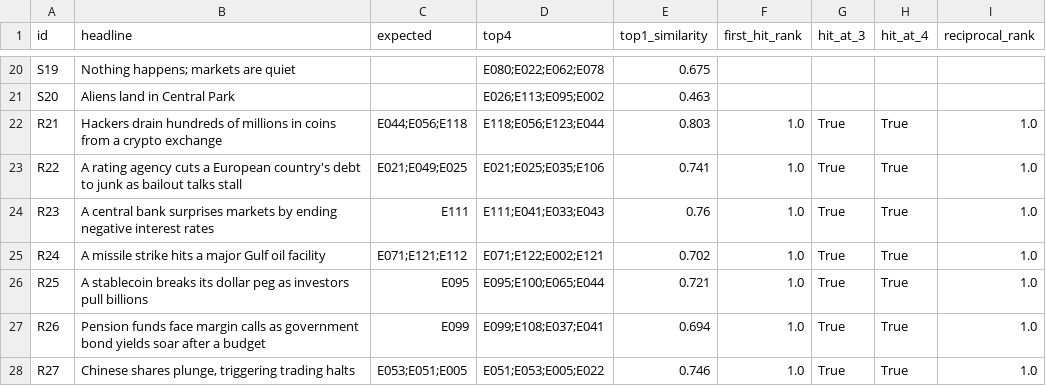
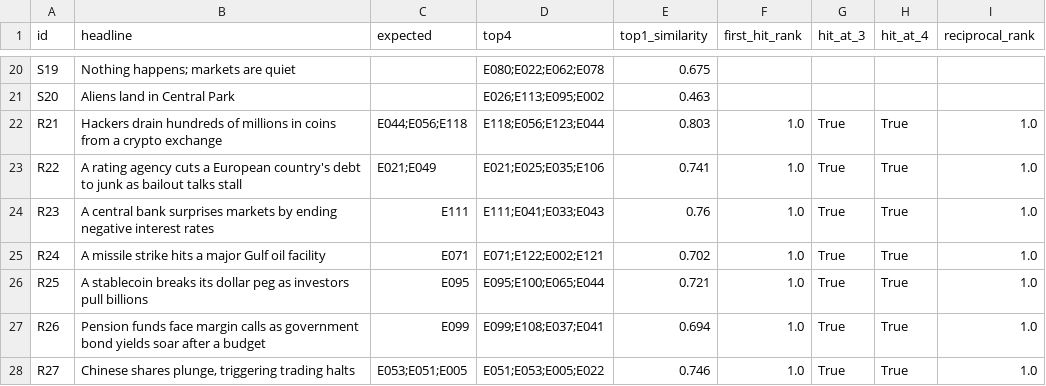
Before and after one commit to CharbelN/CrisisLens, a CSV file: eval/results/retrieval.csv, drawn as a sheet; only a part is shown, gaps mark what is left out.

Commit message:
Retrieval eval: fix expected events for R22 and R24
- R22 (European debt cut to junk as bailout talks stall): drop E025 (Ireland
  asked for a bailout but was not cut to junk then); keep E021, E049
- R24 (missile strike on a Gulf oil facility): keep only E071 (Abqaiq);
  E121 and E112 did not hit oil facilities
- Scores unchanged: hit@3 30/34, hit@4 33/34, MRR 0.86

```diff
--- a/eval/results/retrieval.csv
+++ b/eval/results/retrieval.csv
@@ -22,5 +22,5 @@ S20,Aliens land in Central Park,,E026;E113;E095;E002,0.463,,,,
 R21,Hackers drain hundreds of millions in coins from a crypto exchange,E044;E056;E118,E118;E056;E123;E044,0.803,1.0,True,True,1.0
-R22,A rating agency cuts a European country's debt to junk as bailout talks stall,E021;E049;E025,E021;E025;E035;E106,0.741,1.0,True,True,1.0
+R22,A rating agency cuts a European country's debt to junk as bailout talks stall,E021;E049,E021;E025;E035;E106,0.741,1.0,True,True,1.0
 R23,A central bank surprises markets by ending negative interest rates,E111,E111;E041;E033;E043,0.76,1.0,True,True,1.0
-R24,A missile strike hits a major Gulf oil facility,E071;E121;E112,E071;E122;E002;E121,0.702,1.0,True,True,1.0
+R24,A missile strike hits a major Gulf oil facility,E071,E071;E122;E002;E121,0.702,1.0,True,True,1.0
 R25,A stablecoin breaks its dollar peg as investors pull billions,E095,E095;E100;E065;E044,0.721,1.0,True,True,1.0
```
Also changed, not shown: eval/retrieval_queries.csv.
